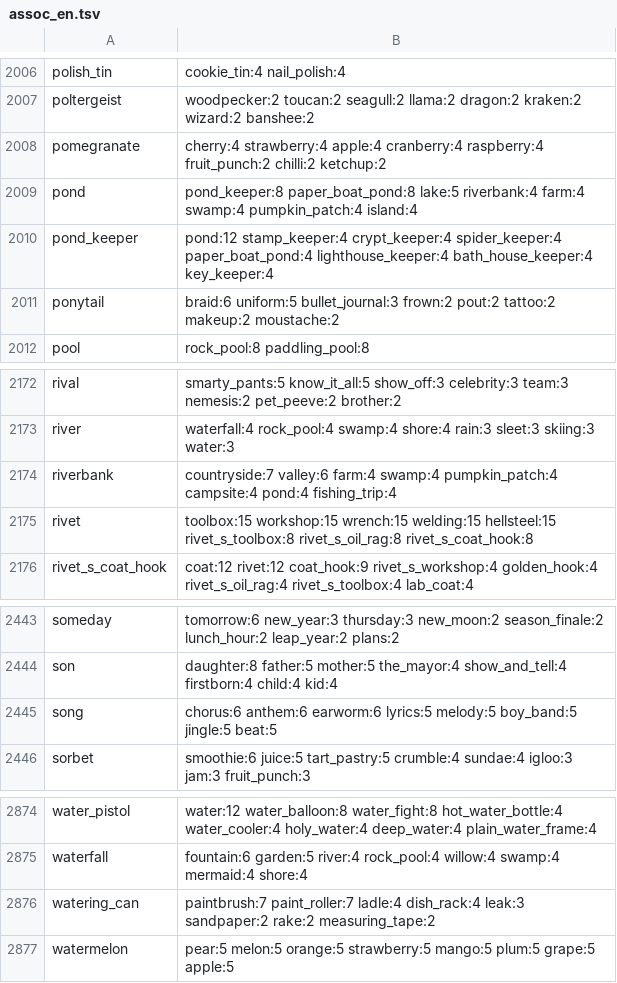
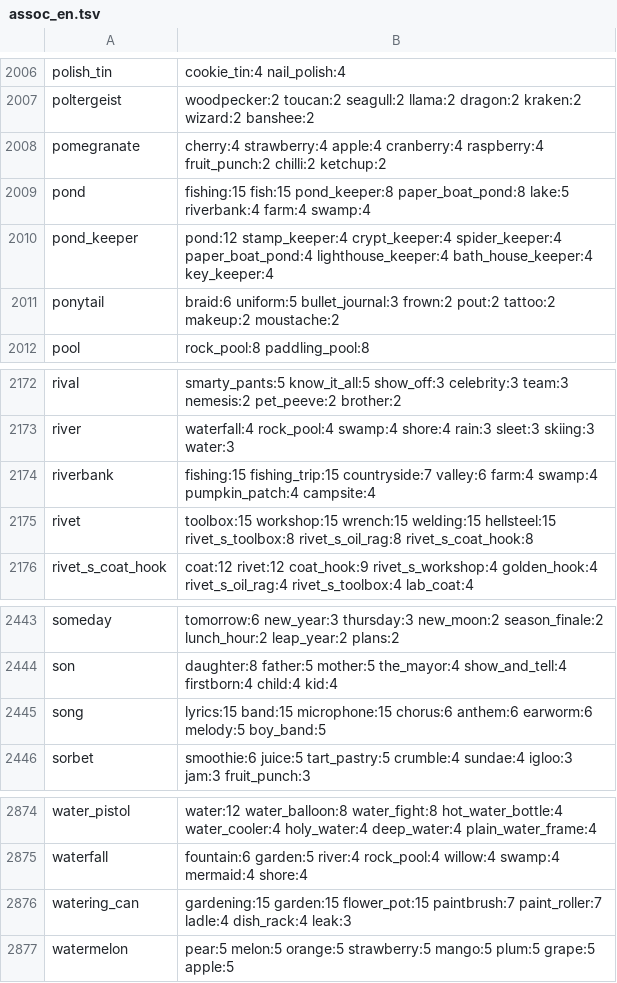
Before and after one commit to masong0508-lab/DOOMOGACHI-LIFE-in-HELLvile-park-exclamationmark, a TSV file: core/data/talk/assoc_en.tsv, drawn as a sheet; only a part is shown, gaps mark what is left out; the diff covers the shown part only.

```diff
--- a/core/data/talk/assoc_en.tsv
+++ b/core/data/talk/assoc_en.tsv
@@ -2008,3 +2008,3 @@ poltergeist	woodpecker:2 toucan:2 seagull:2 llama:2 dragon:2 kraken:2 wizard:2 b
 pomegranate	cherry:4 strawberry:4 apple:4 cranberry:4 raspberry:4 fruit_punch:2 chilli:2 ketchup:2
-pond	pond_keeper:8 paper_boat_pond:8 lake:5 riverbank:4 farm:4 swamp:4 pumpkin_patch:4 island:4
+pond	fishing:15 fish:15 pond_keeper:8 paper_boat_pond:8 lake:5 riverbank:4 farm:4 swamp:4
 pond_keeper	pond:12 stamp_keeper:4 crypt_keeper:4 spider_keeper:4 paper_boat_pond:4 lighthouse_keeper:4 bath_house_keeper:4 key_keeper:4
@@ -2173,3 +2173,3 @@ rival	smarty_pants:5 know_it_all:5 show_off:3 celebrity:3 team:3 nemesis:2 pet_p
 river	waterfall:4 rock_pool:4 swamp:4 shore:4 rain:3 sleet:3 skiing:3 water:3
-riverbank	countryside:7 valley:6 farm:4 swamp:4 pumpkin_patch:4 campsite:4 pond:4 fishing_trip:4
+riverbank	fishing:15 fishing_trip:15 countryside:7 valley:6 farm:4 swamp:4 pumpkin_patch:4 campsite:4
 rivet	toolbox:15 workshop:15 wrench:15 welding:15 hellsteel:15 rivet_s_toolbox:8 rivet_s_oil_rag:8 rivet_s_coat_hook:8
@@ -2444,3 +2444,3 @@ someday	tomorrow:6 new_year:3 thursday:3 new_moon:2 season_finale:2 lunch_hour:2
 son	daughter:8 father:5 mother:5 the_mayor:4 show_and_tell:4 firstborn:4 child:4 kid:4
-song	chorus:6 anthem:6 earworm:6 lyrics:5 melody:5 boy_band:5 jingle:5 beat:5
+song	lyrics:15 band:15 microphone:15 chorus:6 anthem:6 earworm:6 melody:5 boy_band:5
 sorbet	smoothie:6 juice:5 tart_pastry:5 crumble:4 sundae:4 igloo:3 jam:3 fruit_punch:3
@@ -2875,3 +2875,3 @@ water_pistol	water:12 water_balloon:8 water_fight:8 hot_water_bottle:4 water_coo
 waterfall	fountain:6 garden:5 river:4 rock_pool:4 willow:4 swamp:4 mermaid:4 shore:4
-watering_can	paintbrush:7 paint_roller:7 ladle:4 dish_rack:4 leak:3 sandpaper:2 rake:2 measuring_tape:2
+watering_can	gardening:15 garden:15 flower_pot:15 paintbrush:7 paint_roller:7 ladle:4 dish_rack:4 leak:3
 watermelon	pear:5 melon:5 orange:5 strawberry:5 mango:5 plum:5 grape:5 apple:5
```
Also changed, not shown: 11 edited cells elsewhere in this file, core/data/talk/assoc_hand_en.tsv, 18 other files.
